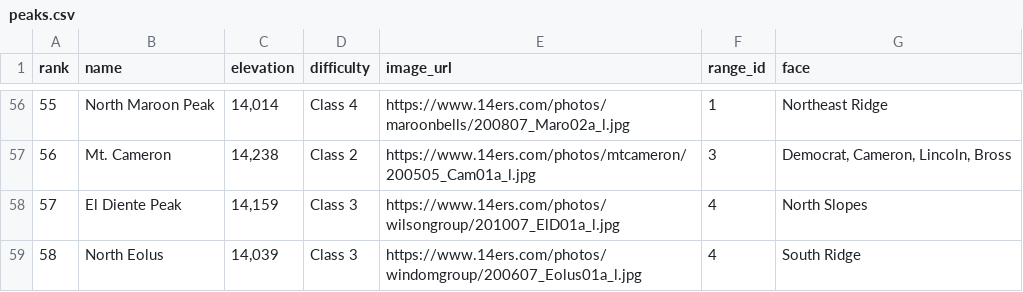
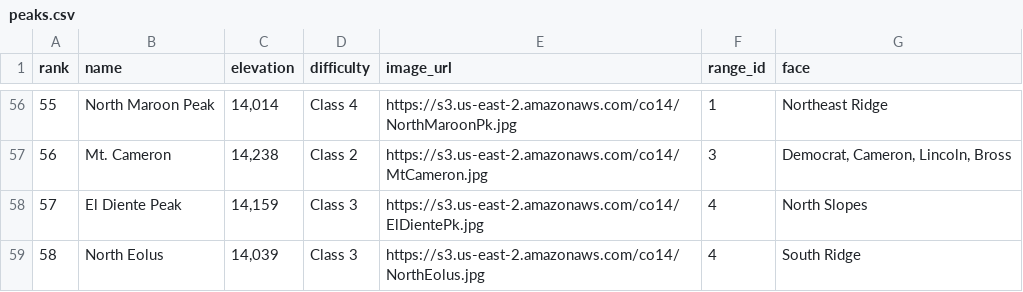
Before and after one commit to 14er/14er_database, a CSV file: csv/peaks.csv, drawn as a sheet; only a part is shown, gaps mark what is left out; the diff covers the shown part only.

```diff
--- a/csv/peaks.csv
+++ b/csv/peaks.csv
@@ -56,4 +56,4 @@ rank,name,elevation,difficulty,image_url,range_id,face
-55,North Maroon Peak,"14,014",Class 4,https://www.14ers.com/photos/maroonbells/200807_Maro02a_l.jpg,1,Northeast Ridge
-56,Mt. Cameron,"14,238",Class 2,https://www.14ers.com/photos/mtcameron/200505_Cam01a_l.jpg,3,"Democrat, Cameron, Lincoln, Bross "
-57,El Diente Peak,"14,159",Class 3,https://www.14ers.com/photos/wilsongroup/201007_ElD01a_l.jpg,4,North Slopes
-58,North Eolus,"14,039",Class 3,https://www.14ers.com/photos/windomgroup/200607_Eolus01a_l.jpg,4,South Ridge
+55,North Maroon Peak,"14,014",Class 4,https://s3.us-east-2.amazonaws.com/co14/NorthMaroonPk.jpg,1,Northeast Ridge
+56,Mt. Cameron,"14,238",Class 2,https://s3.us-east-2.amazonaws.com/co14/MtCameron.jpg,3,"Democrat, Cameron, Lincoln, Bross "
+57,El Diente Peak,"14,159",Class 3,https://s3.us-east-2.amazonaws.com/co14/ElDientePk.jpg,4,North Slopes
+58,North Eolus,"14,039",Class 3,https://s3.us-east-2.amazonaws.com/co14/NorthEolus.jpg,4,South Ridge
```
Also changed, not shown: 54 edited cells elsewhere in this file, csv/account.csv, 3 other files.
